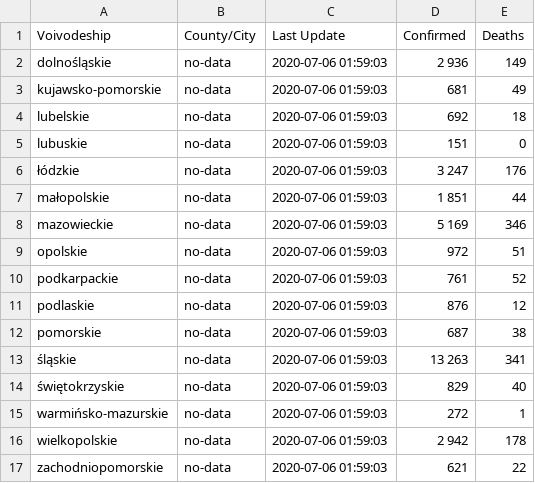
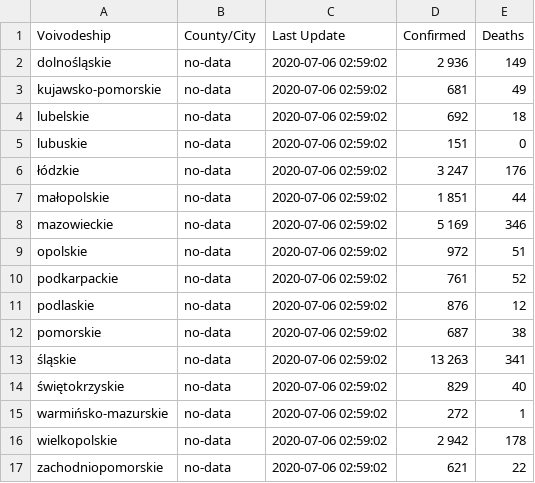
Before and after one commit to fischerbach/COVID-19, a CSV file: 2020-07-06.csv, drawn as a sheet.

Commit message:
update

```diff
--- a/2020-07-06.csv
+++ b/2020-07-06.csv
@@ -1,17 +1,17 @@
 Voivodeship,County/City,Last Update,Confirmed,Deaths
-dolnośląskie,no-data,2020-07-06 01:59:03,2 936,149
-kujawsko-pomorskie,no-data,2020-07-06 01:59:03,681,49
-lubelskie,no-data,2020-07-06 01:59:03,692,18
-lubuskie,no-data,2020-07-06 01:59:03,151,0
-łódzkie,no-data,2020-07-06 01:59:03,3 247,176
-małopolskie,no-data,2020-07-06 01:59:03,1 851,44
-mazowieckie,no-data,2020-07-06 01:59:03,5 169,346
-opolskie,no-data,2020-07-06 01:59:03,972,51
-podkarpackie,no-data,2020-07-06 01:59:03,761,52
-podlaskie,no-data,2020-07-06 01:59:03,876,12
-pomorskie,no-data,2020-07-06 01:59:03,687,38
-śląskie,no-data,2020-07-06 01:59:03,13 263,341
-świętokrzyskie,no-data,2020-07-06 01:59:03,829,40
-warmińsko-mazurskie,no-data,2020-07-06 01:59:03,272,1
-wielkopolskie,no-data,2020-07-06 01:59:03,2 942,178
-zachodniopomorskie,no-data,2020-07-06 01:59:03,621,22
+dolnośląskie,no-data,2020-07-06 02:59:02,2 936,149
+kujawsko-pomorskie,no-data,2020-07-06 02:59:02,681,49
+lubelskie,no-data,2020-07-06 02:59:02,692,18
+lubuskie,no-data,2020-07-06 02:59:02,151,0
+łódzkie,no-data,2020-07-06 02:59:02,3 247,176
+małopolskie,no-data,2020-07-06 02:59:02,1 851,44
+mazowieckie,no-data,2020-07-06 02:59:02,5 169,346
+opolskie,no-data,2020-07-06 02:59:02,972,51
+podkarpackie,no-data,2020-07-06 02:59:02,761,52
+podlaskie,no-data,2020-07-06 02:59:02,876,12
+pomorskie,no-data,2020-07-06 02:59:02,687,38
+śląskie,no-data,2020-07-06 02:59:02,13 263,341
+świętokrzyskie,no-data,2020-07-06 02:59:02,829,40
+warmińsko-mazurskie,no-data,2020-07-06 02:59:02,272,1
+wielkopolskie,no-data,2020-07-06 02:59:02,2 942,178
+zachodniopomorskie,no-data,2020-07-06 02:59:02,621,22
```
